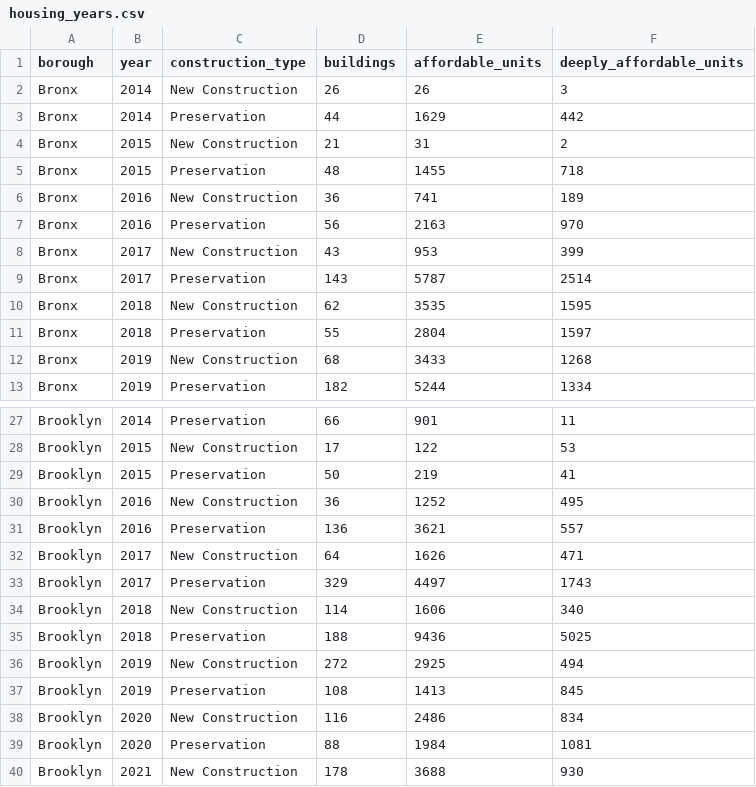
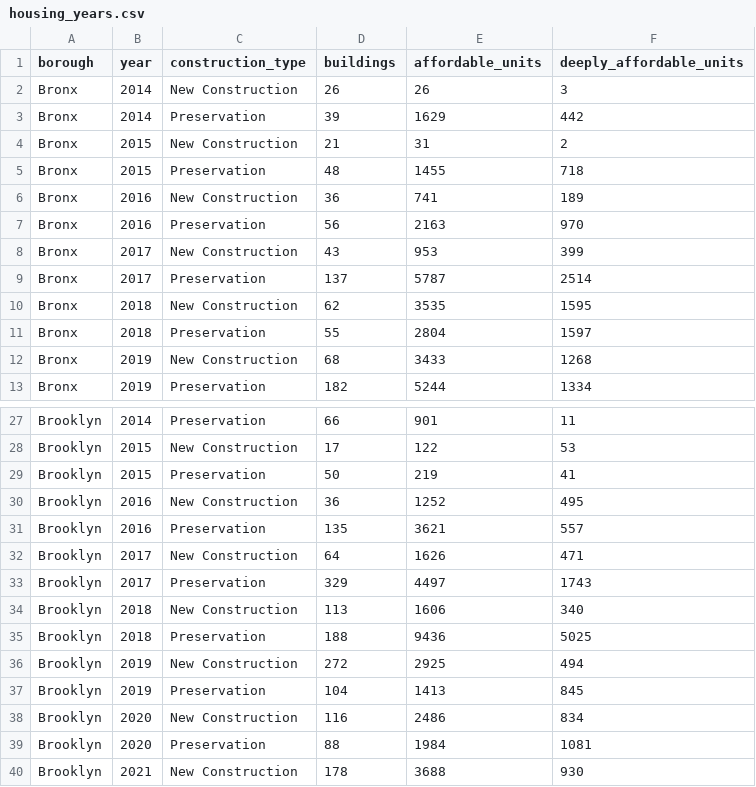
Before and after one commit to Ahmed-Saadallah1/nyc-housing-transport, a CSV file: app/data/housing_years.csv, drawn as a sheet; only a part is shown, gaps mark what is left out.

```diff
--- a/app/data/housing_years.csv
+++ b/app/data/housing_years.csv
@@ -2,3 +2,3 @@ borough,year,construction_type,buildings,affordable_units,deeply_affordable_unit
 Bronx,2014,New Construction,26,26,3
-Bronx,2014,Preservation,44,1629,442
+Bronx,2014,Preservation,39,1629,442
 Bronx,2015,New Construction,21,31,2
@@ -8,3 +8,3 @@ Bronx,2016,Preservation,56,2163,970
 Bronx,2017,New Construction,43,953,399
-Bronx,2017,Preservation,143,5787,2514
+Bronx,2017,Preservation,137,5787,2514
 Bronx,2018,New Construction,62,3535,1595
@@ -30,9 +30,9 @@ Brooklyn,2015,Preservation,50,219,41
 Brooklyn,2016,New Construction,36,1252,495
-Brooklyn,2016,Preservation,136,3621,557
+Brooklyn,2016,Preservation,135,3621,557
 Brooklyn,2017,New Construction,64,1626,471
 Brooklyn,2017,Preservation,329,4497,1743
-Brooklyn,2018,New Construction,114,1606,340
+Brooklyn,2018,New Construction,113,1606,340
 Brooklyn,2018,Preservation,188,9436,5025
 Brooklyn,2019,New Construction,272,2925,494
-Brooklyn,2019,Preservation,108,1413,845
+Brooklyn,2019,Preservation,104,1413,845
 Brooklyn,2020,New Construction,116,2486,834
```
Also changed, not shown: app/data/buildings.csv, app/data/zip_centres.csv, 21 other files.
